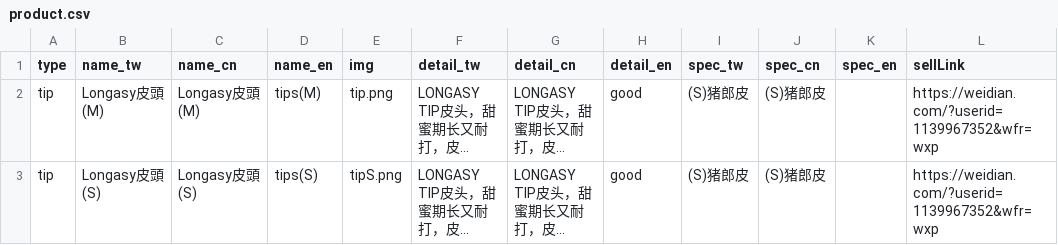
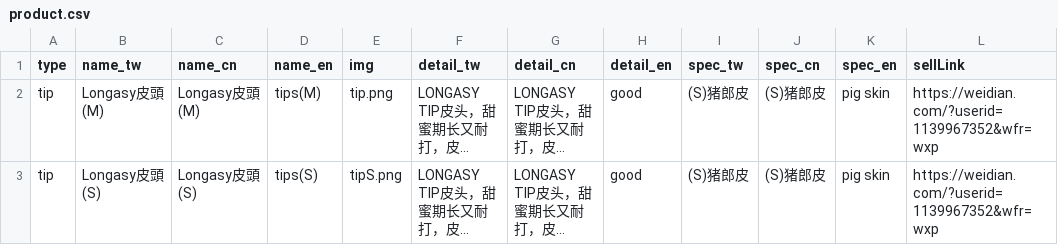
Before and after one commit to fred198797/fred198797.github.io, a CSV file: template/data/product/product.csv, drawn as a sheet; only a part is shown; long unchanged cells end in …; the diff covers the shown part only; the diff names each change by its address in the sheet, - before the commit and + after, or states it on an @@ line.

```diff
--- a/template/data/product/product.csv
+++ b/template/data/product/product.csv
-K2:K3 (spec_en): (empty)
+K2:K3 (spec_en): pig skin
```
Also changed, not shown: 7 edited cells elsewhere in this file, template/data/album/album.csv, template/data/location/location.csv, 12 other files.
